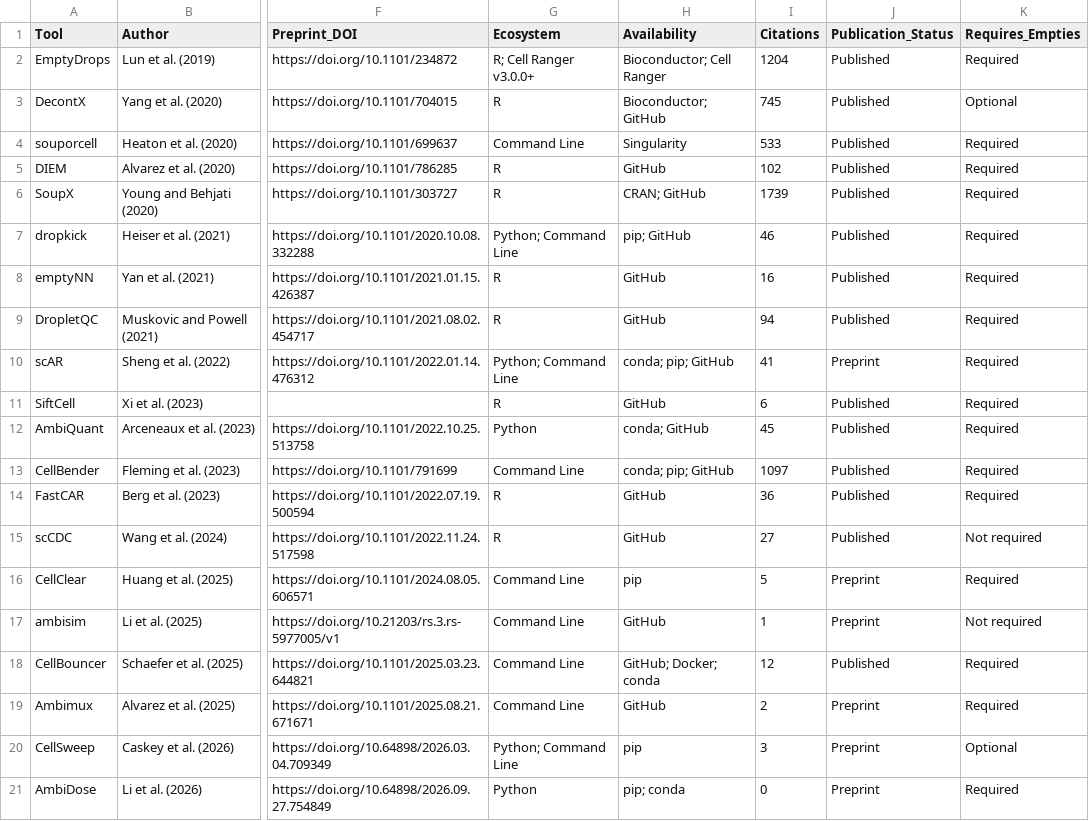
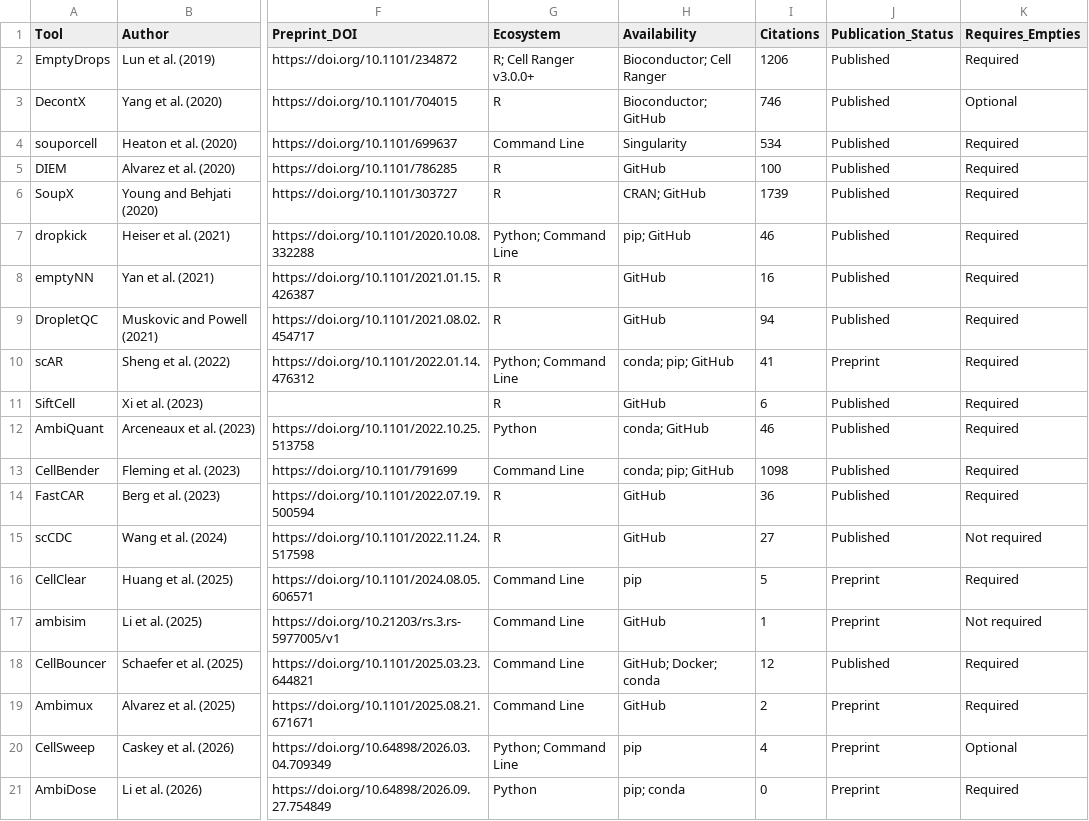
Before and after one commit to Oshlack/Ambilogue, a CSV file: Ambilogue.csv, drawn as a sheet; only a part is shown, gaps mark what is left out; the diff names each change by its address in the sheet, - before the commit and + after, or states it on an @@ line.

```diff
--- a/Ambilogue.csv
+++ b/Ambilogue.csv
-I2 (Citations): 1204
+I2 (Citations): 1206
-I3 (Citations): 745
+I3 (Citations): 746
-I4 (Citations): 533
+I4 (Citations): 534
-I5 (Citations): 102
+I5 (Citations): 100
-I12 (Citations): 45
+I12 (Citations): 46
-I13 (Citations): 1097
+I13 (Citations): 1098
-I20 (Citations): 3
+I20 (Citations): 4
```
